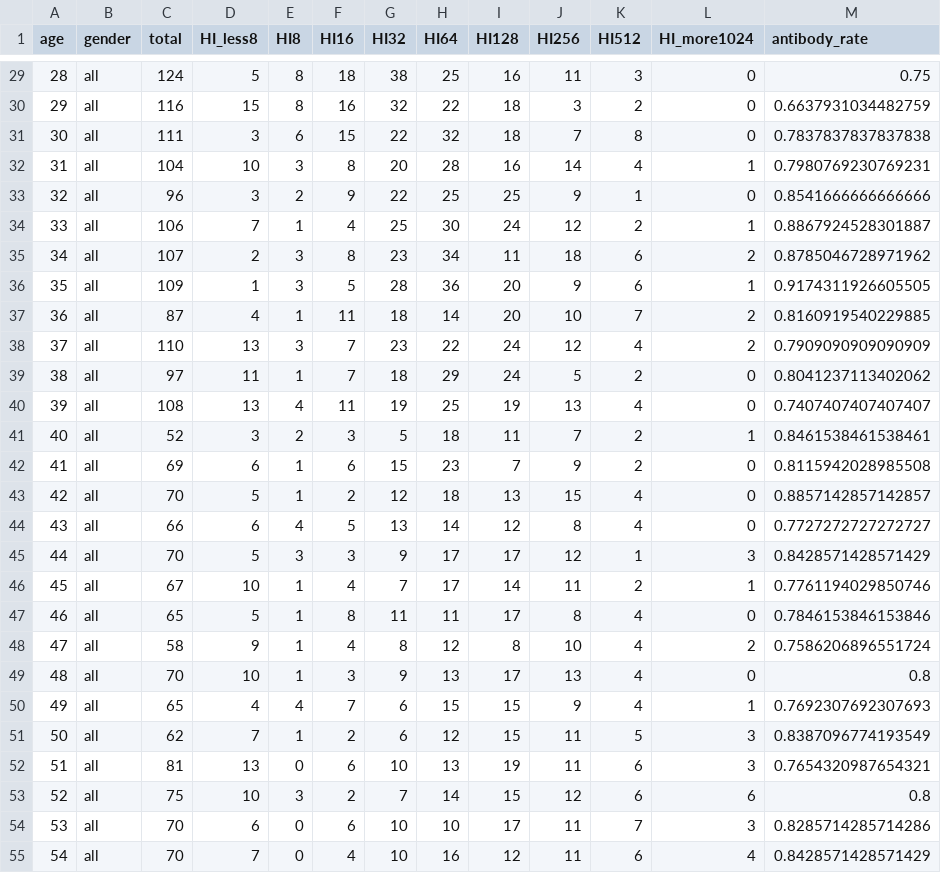
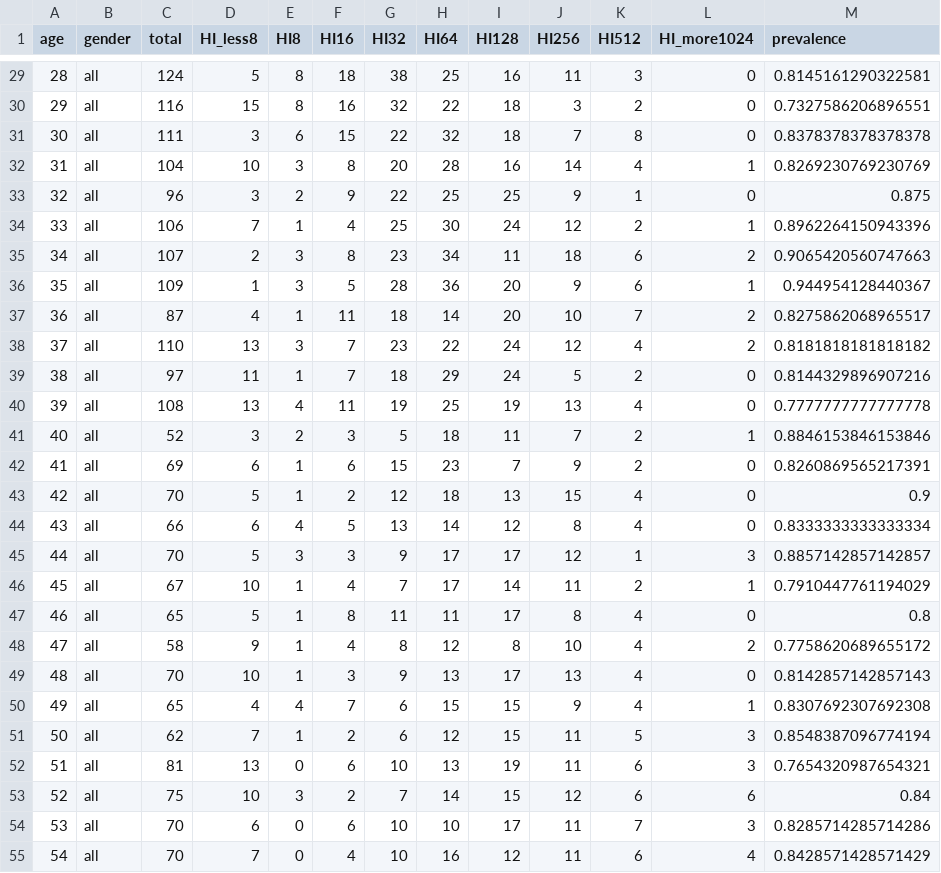
Before and after one commit to MHLW-Rubella-Project/2020-online-RCT, a CSV file: 2018-NIID-survey/shape_prevalence.csv, drawn as a sheet; only a part is shown, gaps mark what is left out; the diff covers the shown part only.

```diff
--- a/2018-NIID-survey/shape_prevalence.csv
+++ b/2018-NIID-survey/shape_prevalence.csv
@@ -1 +1 @@
-age,gender,total,HI_less8,HI8,HI16,HI32,HI64,HI128,HI256,HI512,HI_more1024,antibody_rate
+age,gender,total,HI_less8,HI8,HI16,HI32,HI64,HI128,HI256,HI512,HI_more1024,prevalence
@@ -29,26 +29,26 @@ age,gender,total,HI_less8,HI8,HI16,HI32,HI64,HI128,HI256,HI512,HI_more1024,antib
-28,all,124,5,8,18,38,25,16,11,3,0,0.75
-29,all,116,15,8,16,32,22,18,3,2,0,0.6637931034482759
-30,all,111,3,6,15,22,32,18,7,8,0,0.7837837837837838
-31,all,104,10,3,8,20,28,16,14,4,1,0.7980769230769231
-32,all,96,3,2,9,22,25,25,9,1,0,0.8541666666666666
-33,all,106,7,1,4,25,30,24,12,2,1,0.8867924528301887
-34,all,107,2,3,8,23,34,11,18,6,2,0.8785046728971962
-35,all,109,1,3,5,28,36,20,9,6,1,0.9174311926605505
-36,all,87,4,1,11,18,14,20,10,7,2,0.8160919540229885
-37,all,110,13,3,7,23,22,24,12,4,2,0.7909090909090909
-38,all,97,11,1,7,18,29,24,5,2,0,0.8041237113402062
-39,all,108,13,4,11,19,25,19,13,4,0,0.7407407407407407
-40,all,52,3,2,3,5,18,11,7,2,1,0.8461538461538461
-41,all,69,6,1,6,15,23,7,9,2,0,0.8115942028985508
-42,all,70,5,1,2,12,18,13,15,4,0,0.8857142857142857
-43,all,66,6,4,5,13,14,12,8,4,0,0.7727272727272727
-44,all,70,5,3,3,9,17,17,12,1,3,0.8428571428571429
-45,all,67,10,1,4,7,17,14,11,2,1,0.7761194029850746
-46,all,65,5,1,8,11,11,17,8,4,0,0.7846153846153846
-47,all,58,9,1,4,8,12,8,10,4,2,0.7586206896551724
-48,all,70,10,1,3,9,13,17,13,4,0,0.8
-49,all,65,4,4,7,6,15,15,9,4,1,0.7692307692307693
-50,all,62,7,1,2,6,12,15,11,5,3,0.8387096774193549
+28,all,124,5,8,18,38,25,16,11,3,0,0.8145161290322581
+29,all,116,15,8,16,32,22,18,3,2,0,0.7327586206896551
+30,all,111,3,6,15,22,32,18,7,8,0,0.8378378378378378
+31,all,104,10,3,8,20,28,16,14,4,1,0.8269230769230769
+32,all,96,3,2,9,22,25,25,9,1,0,0.875
+33,all,106,7,1,4,25,30,24,12,2,1,0.8962264150943396
+34,all,107,2,3,8,23,34,11,18,6,2,0.9065420560747663
+35,all,109,1,3,5,28,36,20,9,6,1,0.944954128440367
+36,all,87,4,1,11,18,14,20,10,7,2,0.8275862068965517
+37,all,110,13,3,7,23,22,24,12,4,2,0.8181818181818182
+38,all,97,11,1,7,18,29,24,5,2,0,0.8144329896907216
+39,all,108,13,4,11,19,25,19,13,4,0,0.7777777777777778
+40,all,52,3,2,3,5,18,11,7,2,1,0.8846153846153846
+41,all,69,6,1,6,15,23,7,9,2,0,0.8260869565217391
+42,all,70,5,1,2,12,18,13,15,4,0,0.9
+43,all,66,6,4,5,13,14,12,8,4,0,0.8333333333333334
+44,all,70,5,3,3,9,17,17,12,1,3,0.8857142857142857
+45,all,67,10,1,4,7,17,14,11,2,1,0.7910447761194029
+46,all,65,5,1,8,11,11,17,8,4,0,0.8
+47,all,58,9,1,4,8,12,8,10,4,2,0.7758620689655172
+48,all,70,10,1,3,9,13,17,13,4,0,0.8142857142857143
+49,all,65,4,4,7,6,15,15,9,4,1,0.8307692307692308
+50,all,62,7,1,2,6,12,15,11,5,3,0.8548387096774194
 51,all,81,13,0,6,10,13,19,11,6,3,0.7654320987654321
-52,all,75,10,3,2,7,14,15,12,6,6,0.8
+52,all,75,10,3,2,7,14,15,12,6,6,0.84
 53,all,70,6,0,6,10,10,17,11,7,3,0.8285714285714286
```
Also changed, not shown: 142 edited cells elsewhere in this file, 1 other file.
